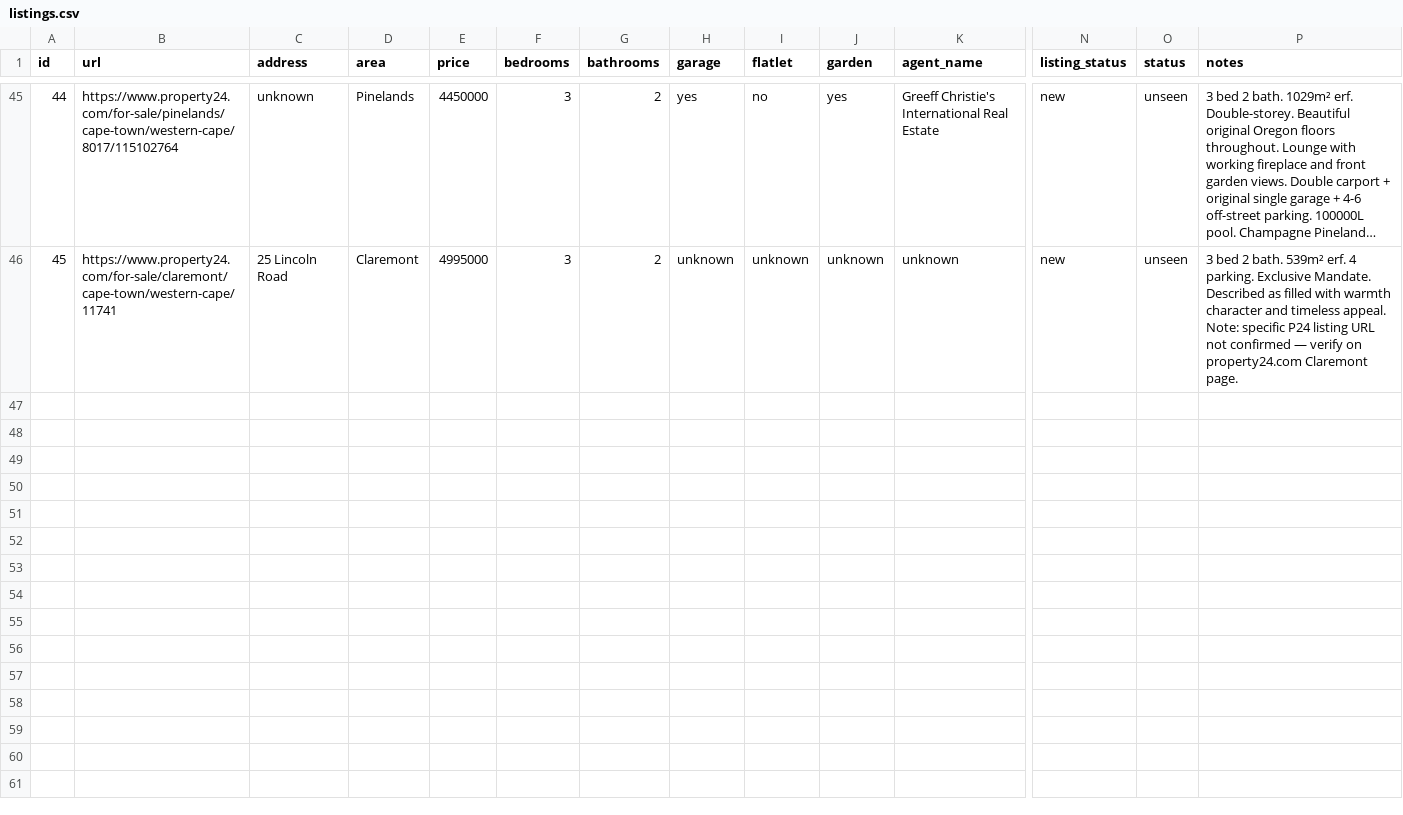
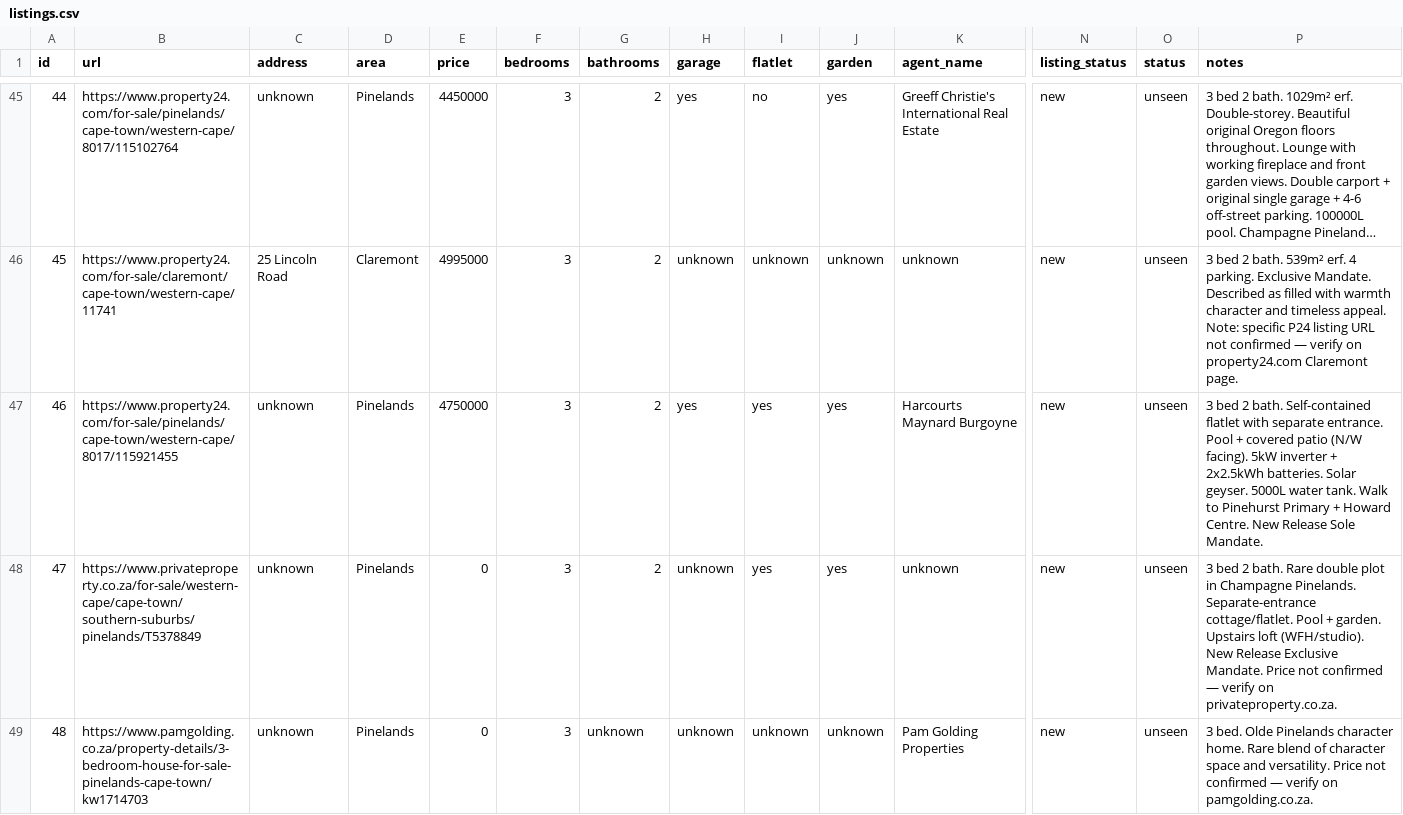
Before and after one commit to system123/house-search, a CSV file: listings.csv, drawn as a sheet; only a part is shown, gaps mark what is left out; long unchanged cells end in …; rows hold the shown columns only; the diff names each change by its address in the sheet, - before the commit and + after, or states it on an @@ line.

Commit message:
Daily update: 2026-06-25

```diff
--- a/listings.csv
+++ b/listings.csv
+row 47: 46 | https://www.property24.com/for-sale/pinelands/cape-town/western-cape/8017/115921455 | unknown | Pinelands | 4750000 | 3 | 2 | yes | yes | yes | Harcourts Maynard Burgoyne | new | unseen | 3 bed 2 bath. Self-contained flatlet with separate entrance. Pool + covered patio (N/W facing). 5kW inverter + 2x2.5kWh batteries. Solar geyser. 5000L water tank. Walk to Pinehurst Primary + Howard Centre. New Release Sole Mandate.
+row 48: 47 | https://www.privateproperty.co.za/for-sale/western-cape/cape-town/southern-suburbs/pinelands/T5378849 | unknown | Pinelands | 0 | 3 | 2 | unknown | yes | yes | unknown | new | unseen | 3 bed 2 bath. Rare double plot in Champagne Pinelands. Separate-entrance cottage/flatlet. Pool + garden. Upstairs loft (WFH/studio). New Release Exclusive Mandate. Price not confirmed — verify on privateproperty.co.za.
+row 49: 48 | https://www.pamgolding.co.za/property-details/3-bedroom-house-for-sale-pinelands-cape-town/kw1714703 | unknown | Pinelands | 0 | 3 | unknown | unknown | unknown | unknown | Pam Golding Properties | new | unseen | 3 bed. Olde Pinelands character home. Rare blend of character space and versatility. Price not confirmed — verify on pamgolding.co.za.
```
